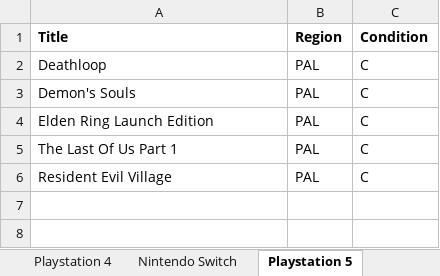
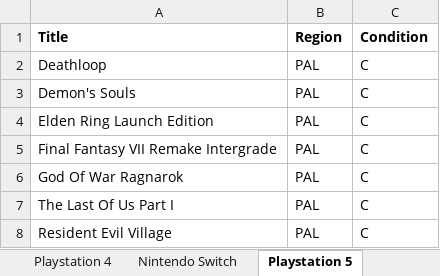
Before and after one commit to aconstantinou123/game_price_tracker, an Excel workbook: example_spreadsheets/game_collection.xlsx, sheet Playstation 5, drawn as a sheet; values as stored, in another font and other column widths than the file's, no borders; charts and pictures not drawn; addresses are those after the commit; the diff names each change by its address in the sheet, - before the commit and + after, or states it on an @@ line.

```diff
--- a/example_spreadsheets/game_collection.xlsx (sheet Playstation 5)
+++ b/example_spreadsheets/game_collection.xlsx (sheet Playstation 5)
+row 5: Final Fantasy VII Remake Intergrade | PAL | C
+row 6: God Of War Ragnarok | PAL | C
-A7 (Title): The Last Of Us Part 1
+A7 (Title): The Last Of Us Part I
```
Also changed, not shown: sheet Playstation 3, sheet Playstation 2, sheet Playstation 4, sheet Xbox, sheet Gamecube, sheet Nintendo 64, 3 more sheets, charts or pictures, 3 other files.
